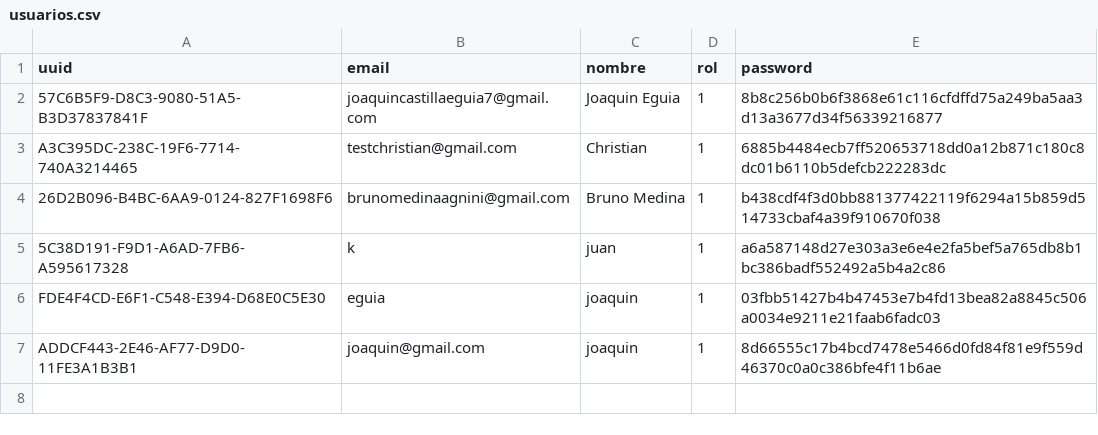
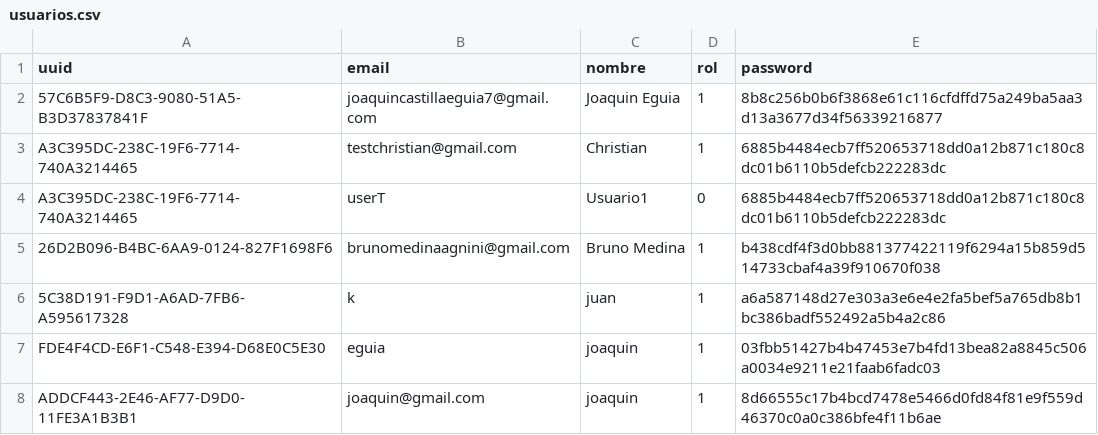
Before and after one commit to nakato156/Sundays-Cli, a CSV file: usuarios.csv, drawn as a sheet.

```diff
--- a/usuarios.csv
+++ b/usuarios.csv
@@ -3,2 +3,3 @@ uuid,email,nombre,rol,password
 A3C395DC-238C-19F6-7714-740A3214465,testchristian@gmail.com,Christian,1,6885b4484ecb7ff520653718dd0a12b871c180c8dc01b6110b5defcb222283dc
+A3C395DC-238C-19F6-7714-740A3214465,userT,Usuario1,0,6885b4484ecb7ff520653718dd0a12b871c180c8dc01b6110b5defcb222283dc
 26D2B096-B4BC-6AA9-0124-827F1698F6,brunomedinaagnini@gmail.com,Bruno Medina,1,b438cdf4f3d0bb881377422119f6294a15b859d514733cbaf4a39f910670f038
```
Also changed, not shown: 9 other files.
